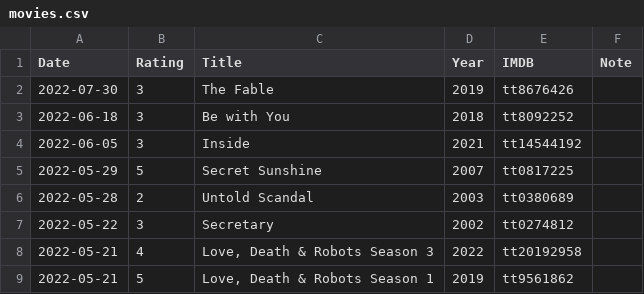
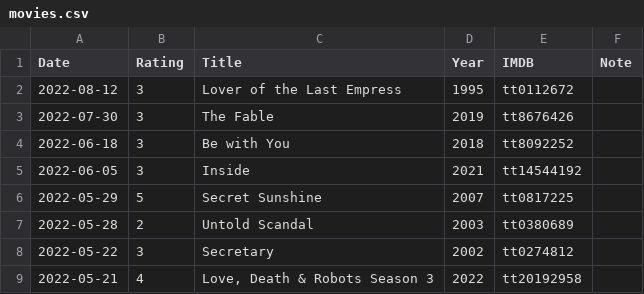
Before and after one commit to gujiaxi/gujiaxi.github.io, a CSV file: _data/movies.csv, drawn as a sheet; only a part is shown; the shorter side is filled out with more unchanged rows; the diff names each change by its address in the sheet, - before the commit and + after, or states it on an @@ line.

Commit message:
deployed by ciad

```diff
--- a/_data/movies.csv
+++ b/_data/movies.csv
+row 2: 2022-08-12 | 3 | Lover of the Last Empress | 1995 | tt0112672
```
